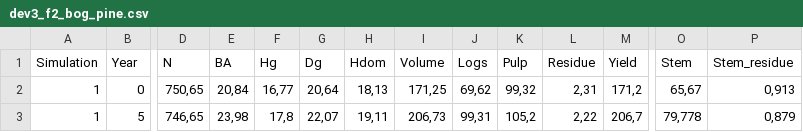
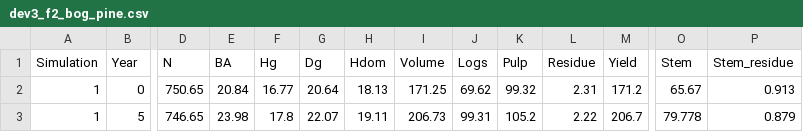
Before and after one commit to annamarilauren/model_course, a CSV file: dev3_f2_bog_pine.csv, drawn as a sheet; only a part is shown, gaps mark what is left out; the diff covers the shown part only; the diff names each change by its address in the sheet, - before the commit and + after, or states it on an @@ line.

```diff
--- a/dev3_f2_bog_pine.csv
+++ b/dev3_f2_bog_pine.csv
-D2 (N): 750,65
+D2 (N): 750.65
-E2 (BA): 20,84
+E2 (BA): 20.84
-F2 (Hg): 16,77
+F2 (Hg): 16.77
-G2 (Dg): 20,64
+G2 (Dg): 20.64
-H2 (Hdom): 18,13
+H2 (Hdom): 18.13
-I2 (Volume): 171,25
+I2 (Volume): 171.25
-J2 (Logs): 69,62
+J2 (Logs): 69.62
-K2 (Pulp): 99,32
+K2 (Pulp): 99.32
-L2 (Residue): 2,31
+L2 (Residue): 2.31
-M2 (Yield): 171,2
+M2 (Yield): 171.2
-O2 (Stem): 65,67
+O2 (Stem): 65.67
-P2 (Stem_residue): 0,913
+P2 (Stem_residue): 0.913
-D3 (N): 746,65
+D3 (N): 746.65
-E3 (BA): 23,98
+E3 (BA): 23.98
-F3 (Hg): 17,8
+F3 (Hg): 17.8
-G3 (Dg): 22,07
+G3 (Dg): 22.07
-H3 (Hdom): 19,11
+H3 (Hdom): 19.11
-I3 (Volume): 206,73
+I3 (Volume): 206.73
-J3 (Logs): 99,31
+J3 (Logs): 99.31
-K3 (Pulp): 105,2
+K3 (Pulp): 105.2
-L3 (Residue): 2,22
+L3 (Residue): 2.22
-M3 (Yield): 206,7
+M3 (Yield): 206.7
-O3 (Stem): 79,778
+O3 (Stem): 79.778
-P3 (Stem_residue): 0,879
+P3 (Stem_residue): 0.879
```
Also changed, not shown: 138 edited cells elsewhere in this file, dev2_f3_bog_pine.csv, dev2_f4_bog_pine.csv, 4 other files.
